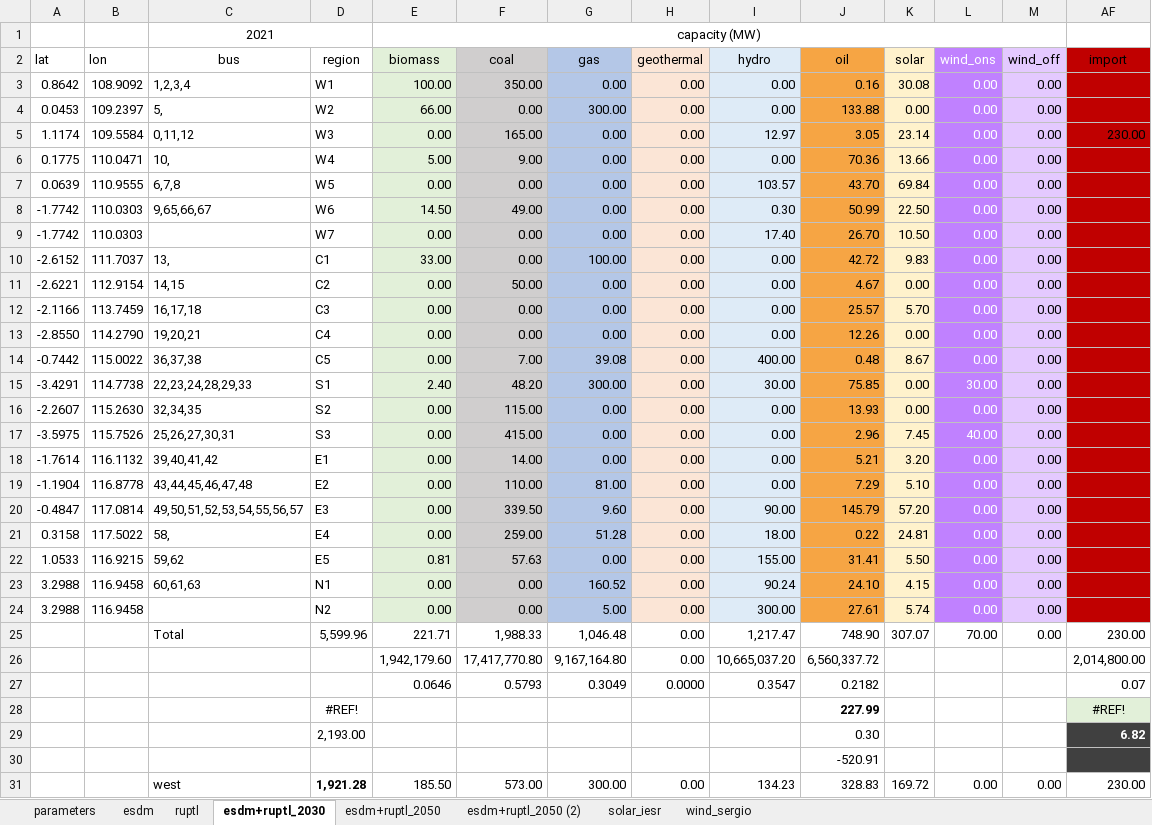
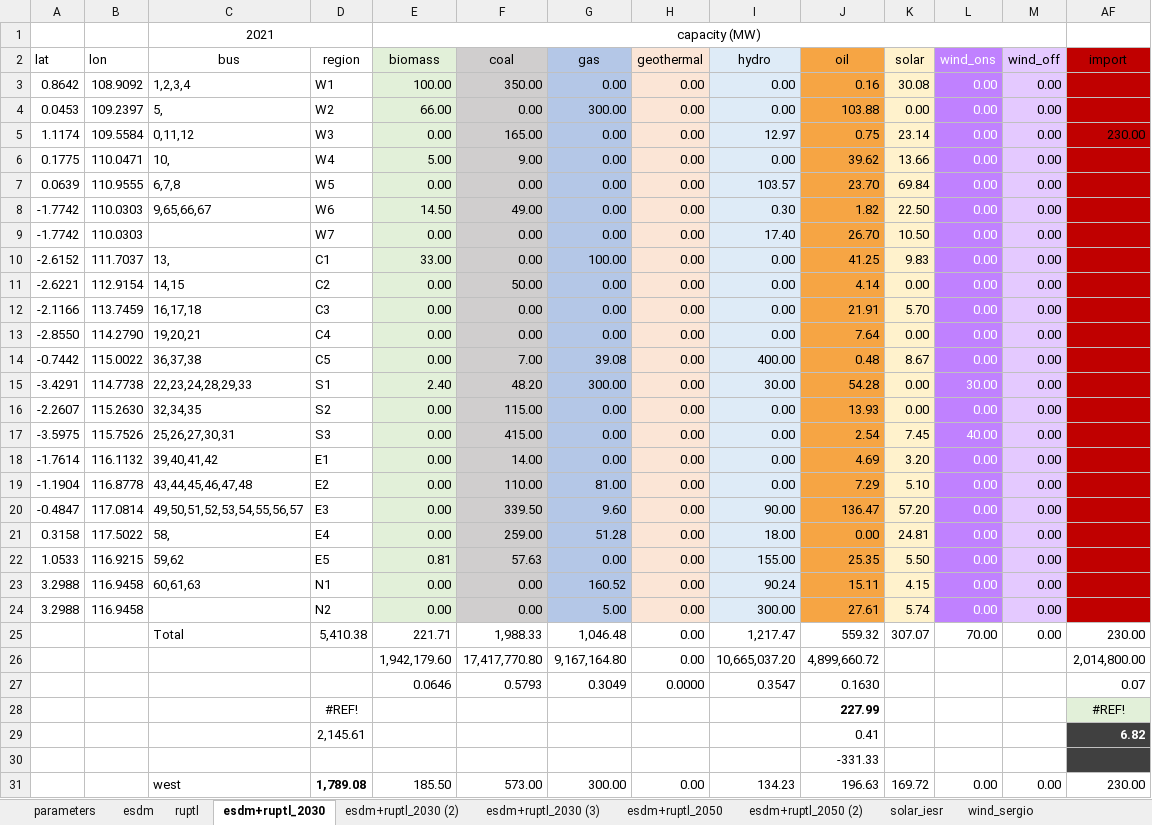
Before and after one commit to hilmandepe/calliope_kalimantan_grid, an Excel workbook: database/calliope_generators.xlsx, sheet esdm+ruptl_2030, drawn as a sheet; only a part is shown; values as stored, in another font and other column widths than the file's, no borders; charts and pictures not drawn; removed rows and columns are numbered as before the commit, all else as after; rows hold the shown columns only; the diff covers the shown part only; the diff names each change by its address in the sheet, - before the commit and + after, or states it on an @@ line.

```diff
--- a/database/calliope_generators.xlsx (sheet esdm+ruptl_2030)
+++ b/database/calliope_generators.xlsx (sheet esdm+ruptl_2030)
+sheet tab: esdm+ruptl_2030 (2)
+sheet tab: esdm+ruptl_2030 (3)
-J4: 133.88
+J4: 103.88
-J5: 3.05
+J5: 0.75
-J6: 70.36
+J6: 39.62
-J7: 43.70
+J7: 23.70
-J8: 50.99
+J8: 1.82
-J10: 42.72
+J10: 41.25
-J11: 4.67
+J11: 4.14
-J12: 25.57
+J12: 21.91
-J13: 12.26
+J13: 7.64
-J15: 75.85
+J15: 54.28
-J17: 2.96
+J17: 2.54
-J18: 5.21
+J18: 4.69
-J20: 145.79
+J20: 136.47
-J21: 0.22
+J21: 0.00
-J22: 31.41
+J22: 25.35
-J23: 24.10
+J23: 15.11
-D25: 5,599.96
+D25: 5,410.38
-J25: 748.90
+J25: 559.32
-J26: 6,560,337.72
+J26: 4,899,660.72
-J27: 0.2182
+J27: 0.1630
-row 29:  |  |  | 2,193.00 |  |  |  |  |  | 0.30 |  |  |  | 6.82
+row 29:  |  |  | 2,145.61 |  |  |  |  |  | 0.41 |  |  |  | 6.82
-J30: -520.91
+J30: -331.33
-D31: 1,921.28
+D31: 1,789.08
-J31: 328.83
+J31: 196.63
```
Also changed, not shown: 4 edited cells elsewhere in this sheet, sheet esdm+ruptl_2050, sheet esdm, hidden cells, charts or pictures, database/calliope_generators_kalimantan.xlsx, 19 other files.
